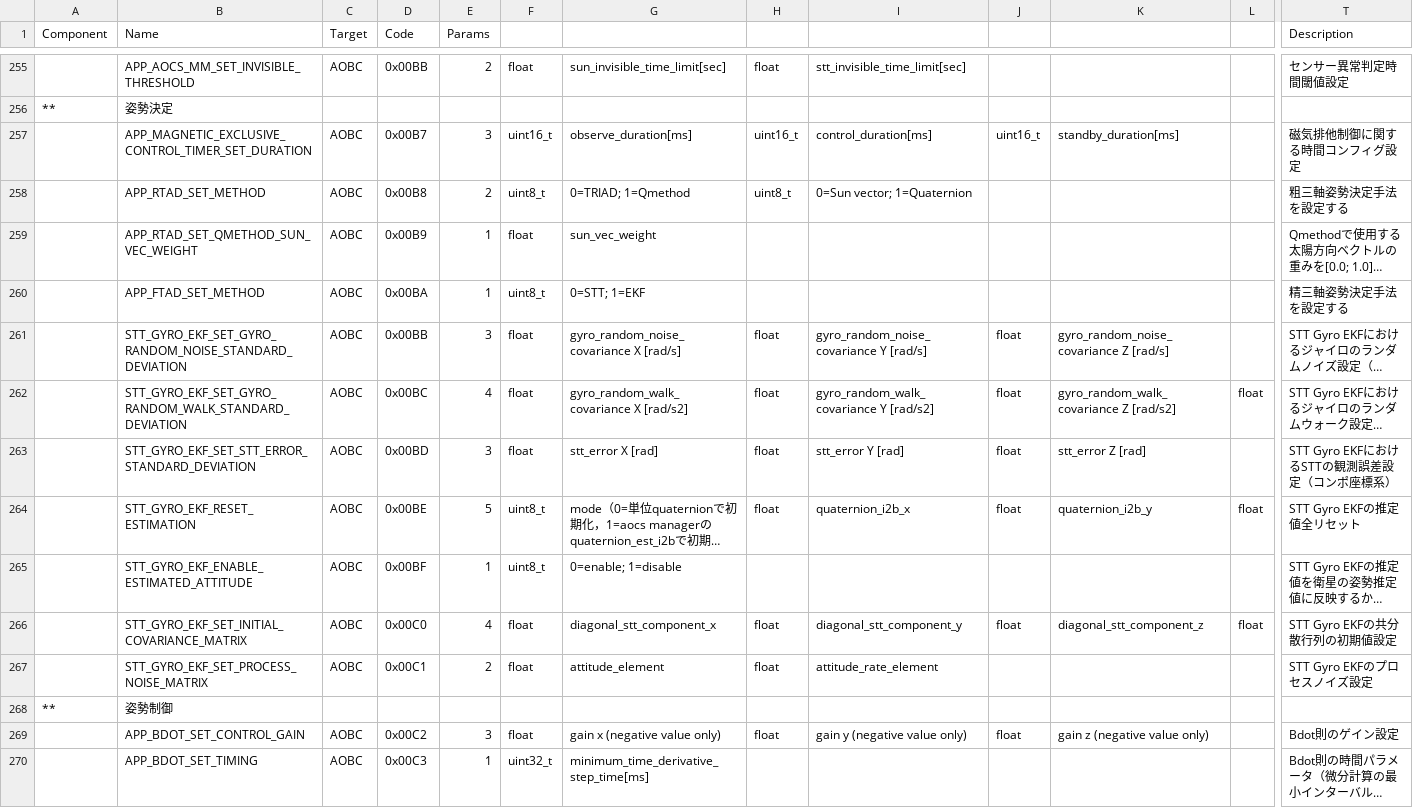
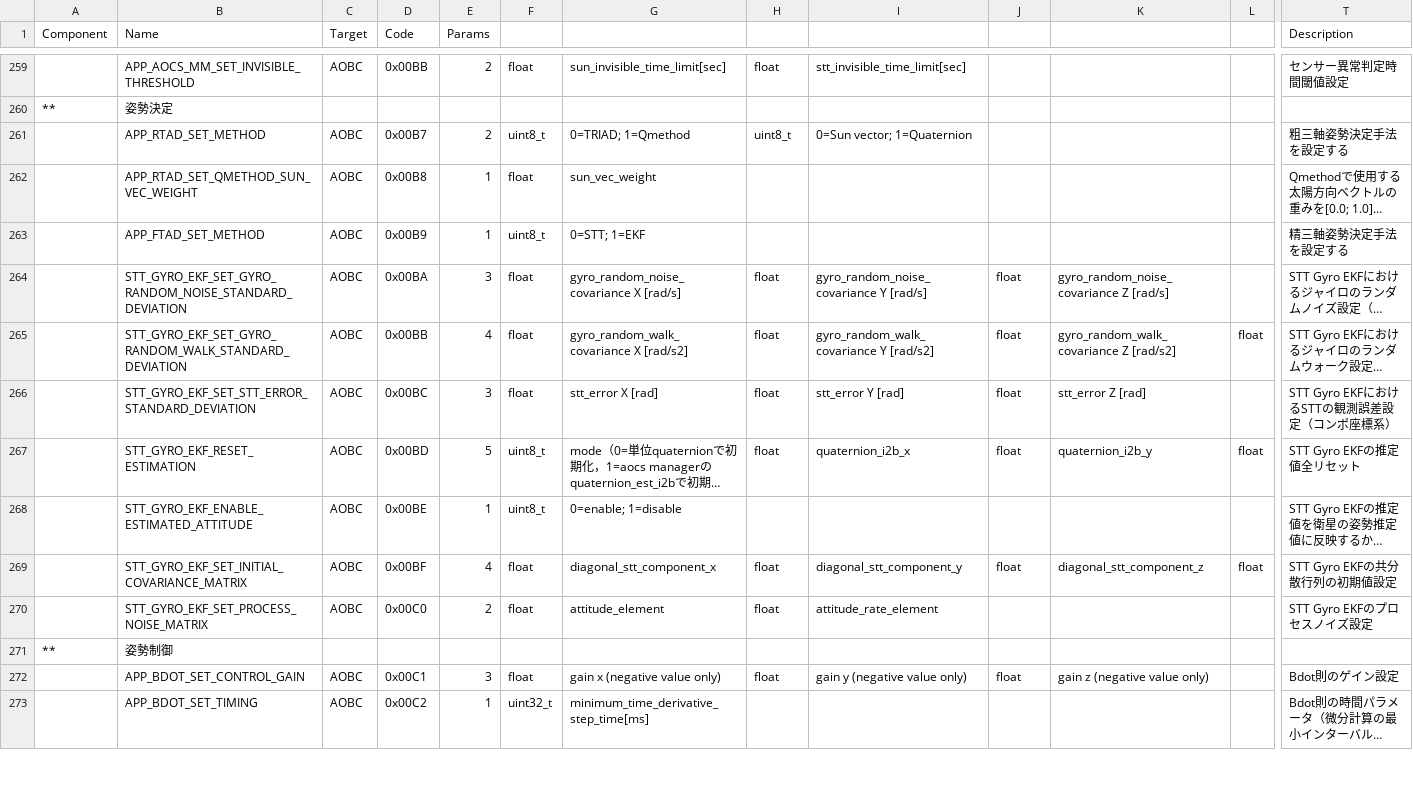
Before and after one commit to ut-issl/c2a-aobc, a CSV file: database/CMD_DB/AOBC_CMD_DB_CMD_DB.csv, drawn as a sheet; only a part is shown, gaps mark what is left out; long unchanged cells end in …; removed rows and columns are numbered as before the commit, all else as after; rows hold the shown columns only; the diff covers the shown part only; the diff names each change by its address in the sheet, - before the commit and + after, or states it on an @@ line.

```diff
--- a/database/CMD_DB/AOBC_CMD_DB_CMD_DB.csv
+++ b/database/CMD_DB/AOBC_CMD_DB_CMD_DB.csv
-row 257:  | APP_MAGNETIC_EXCLUSIVE_CONTROL_TIMER_SET_DURATION | AOBC | 0x00B7 | 3 | uint16_t | observe_duration[ms] | uint16_t | control_duration[ms] | uint16_t | standby_duration[ms] |  | 磁気排他制御に関する時間コンフィグ設定
-D261 (Code): 0x00B8
+D261 (Code): 0x00B7
-D262 (Code): 0x00B9
+D262 (Code): 0x00B8
-D263 (Code): 0x00BA
+D263 (Code): 0x00B9
-D264 (Code): 0x00BB
+D264 (Code): 0x00BA
-D265 (Code): 0x00BC
+D265 (Code): 0x00BB
-D266 (Code): 0x00BD
+D266 (Code): 0x00BC
-D267 (Code): 0x00BE
+D267 (Code): 0x00BD
-D268 (Code): 0x00BF
+D268 (Code): 0x00BE
-D269 (Code): 0x00C0
+D269 (Code): 0x00BF
-D270 (Code): 0x00C1
+D270 (Code): 0x00C0
-D272 (Code): 0x00C2
+D272 (Code): 0x00C1
-D273 (Code): 0x00C3
+D273 (Code): 0x00C2
```
Also changed, not shown: 4 added rows and 26 edited cells elsewhere in this file, database/TLM_DB/AOBC_TLM_DB_AOBC_COMPONENTS.csv, database/TLM_DB/AOBC_TLM_DB_AOBC_HK_COMPO.csv, 8 other files.
